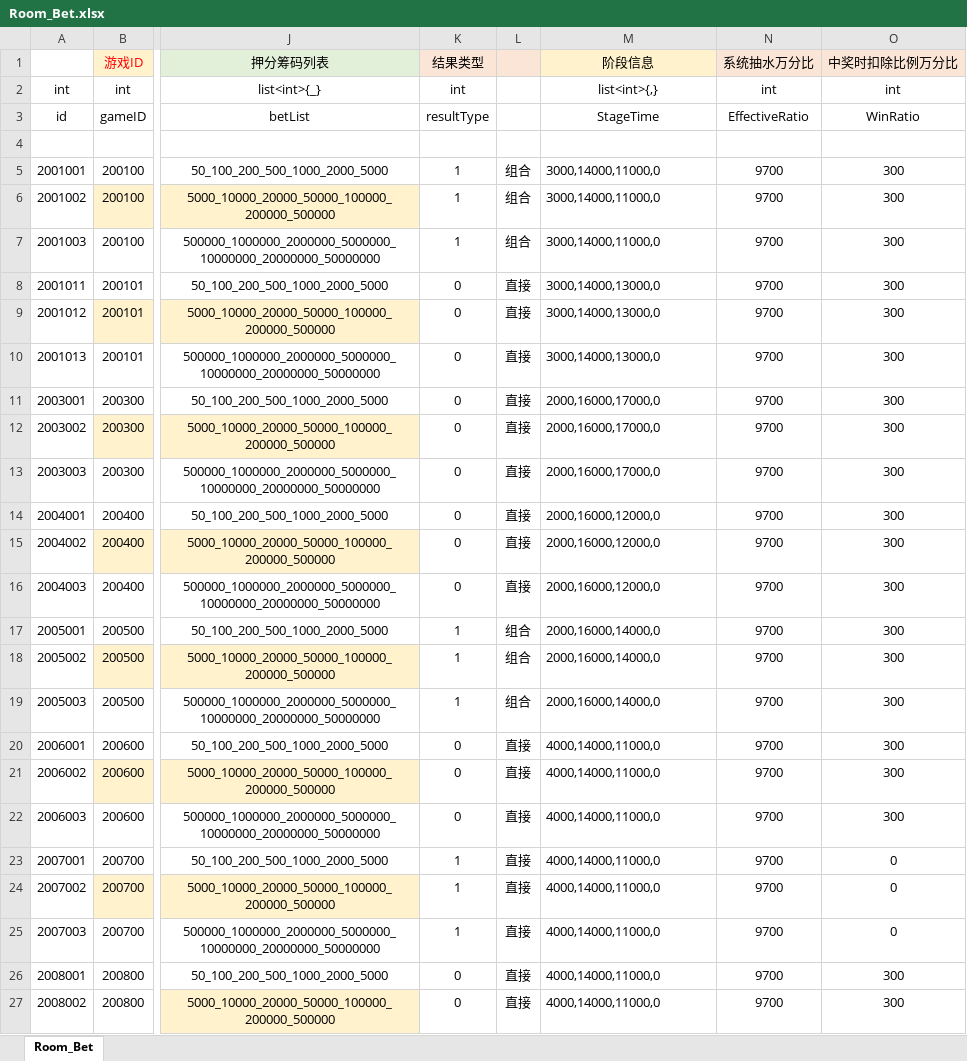
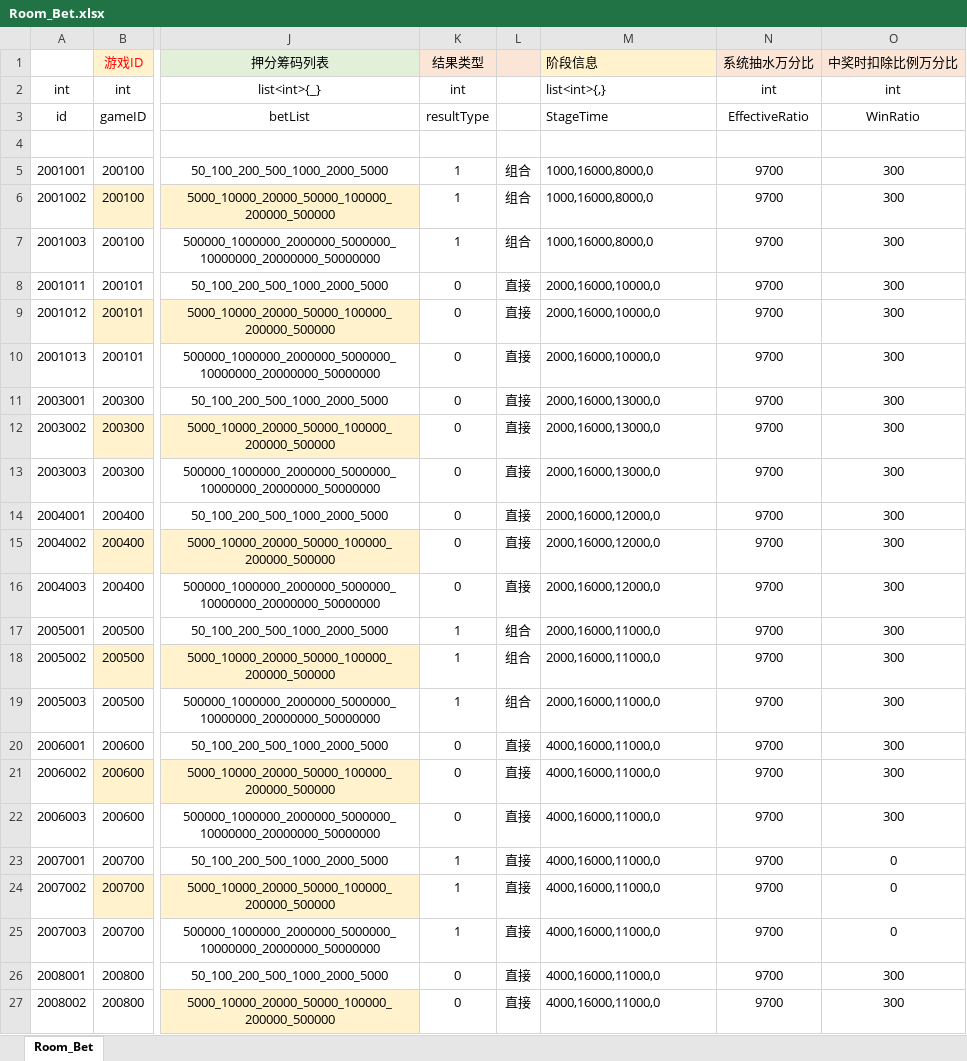
Before and after one commit to yanhailong/jjj_server, an Excel workbook: table/resources/sample/Room_Bet.xlsx, sheet Room_Bet, drawn as a sheet; only a part is shown, gaps mark what is left out; values as stored, in another font and other column widths than the file's, no borders; the diff covers the shown part only; the diff names each change by its address in the sheet, - before the commit and + after, or states it on an @@ line.

```diff
--- a/table/resources/sample/Room_Bet.xlsx (sheet Room_Bet)
+++ b/table/resources/sample/Room_Bet.xlsx (sheet Room_Bet)
-M1:M3 alignment: center
+M1:M3 alignment: left
-M5:M7 (阶段信息): 3000,14000,11000,0
+M5:M7 (阶段信息): 1000,16000,8000,0
-M8:M10 (阶段信息): 3000,14000,13000,0
+M8:M10 (阶段信息): 2000,16000,10000,0
-M11:M13 (阶段信息): 2000,16000,17000,0
+M11:M13 (阶段信息): 2000,16000,13000,0
-M17:M19 (阶段信息): 2000,16000,14000,0
+M17:M19 (阶段信息): 2000,16000,11000,0
-M20:M27 (阶段信息): 4000,14000,11000,0
+M20:M27 (阶段信息): 4000,16000,11000,0
```
Also changed, not shown: 31 edited cells and cell formats elsewhere in this sheet, hall/resources/sample/ActivityConfig.xlsx, poker/resources/sample/ActivityConfig.xlsx, 2 other files.
